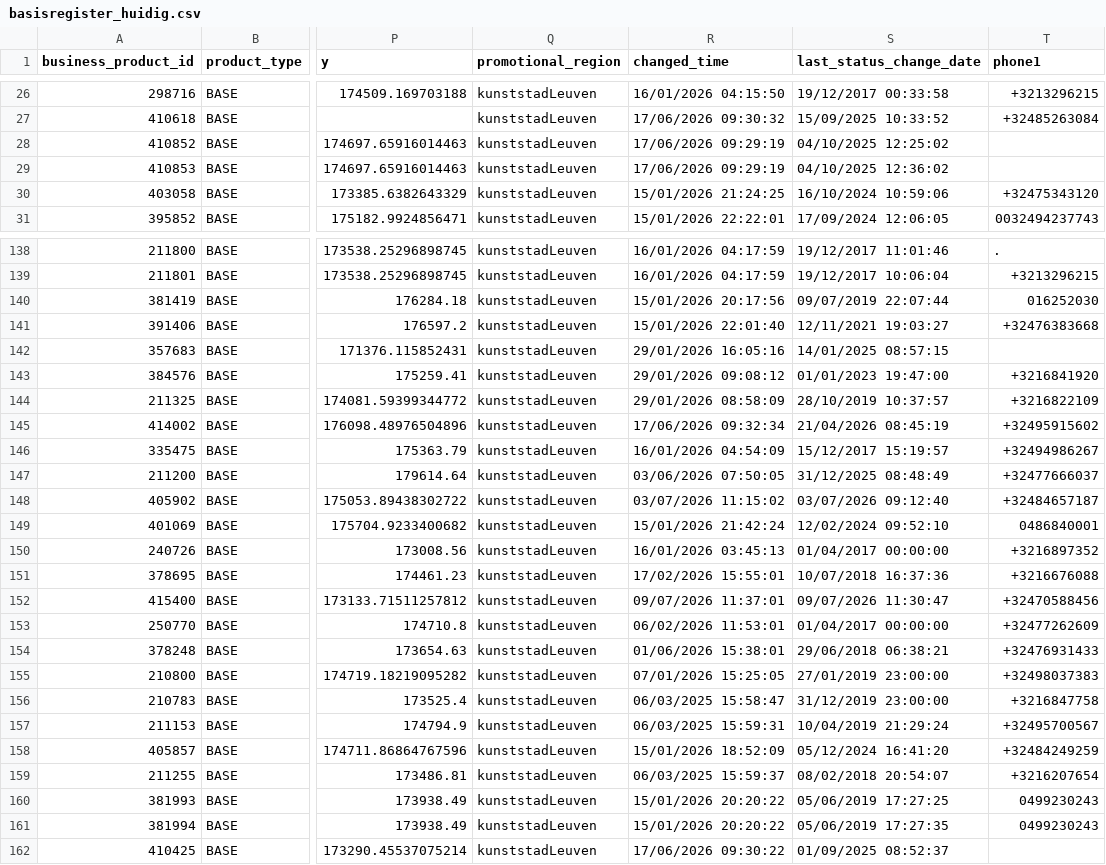
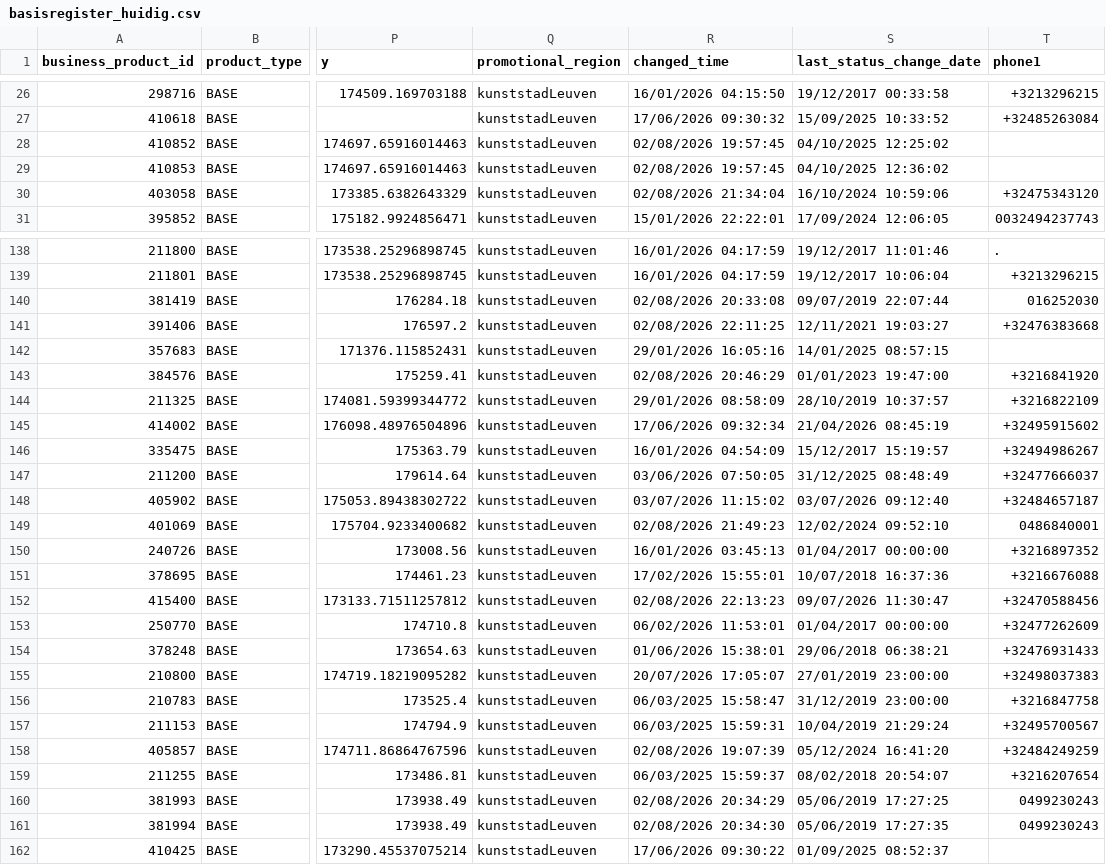
Before and after one commit to Alan-DG/basisregister-monitor, a CSV file: data/basisregister_huidig.csv, drawn as a sheet; only a part is shown, gaps mark what is left out; the diff covers the shown part only; the diff names each change by its address in the sheet, - before the commit and + after, or states it on an @@ line.

```diff
--- a/data/basisregister_huidig.csv
+++ b/data/basisregister_huidig.csv
-R28:R29 (changed_time): 17/06/2026 09:29:19
+R28:R29 (changed_time): 02/08/2026 19:57:45
-R30 (changed_time): 15/01/2026 21:24:25
+R30 (changed_time): 02/08/2026 21:34:04
-R140 (changed_time): 15/01/2026 20:17:56
+R140 (changed_time): 02/08/2026 20:33:08
-R141 (changed_time): 15/01/2026 22:01:40
+R141 (changed_time): 02/08/2026 22:11:25
-R143 (changed_time): 29/01/2026 09:08:12
+R143 (changed_time): 02/08/2026 20:46:29
-R149 (changed_time): 15/01/2026 21:42:24
+R149 (changed_time): 02/08/2026 21:49:23
-R152 (changed_time): 09/07/2026 11:37:01
+R152 (changed_time): 02/08/2026 22:13:23
-R155 (changed_time): 07/01/2026 15:25:05
+R155 (changed_time): 20/07/2026 17:05:07
-R158 (changed_time): 15/01/2026 18:52:09
+R158 (changed_time): 02/08/2026 19:07:39
-R160 (changed_time): 15/01/2026 20:20:22
+R160 (changed_time): 02/08/2026 20:34:29
-R161 (changed_time): 15/01/2026 20:20:22
+R161 (changed_time): 02/08/2026 20:34:30
```
Also changed, not shown: 1 removed row and 26 edited cells elsewhere in this file.
